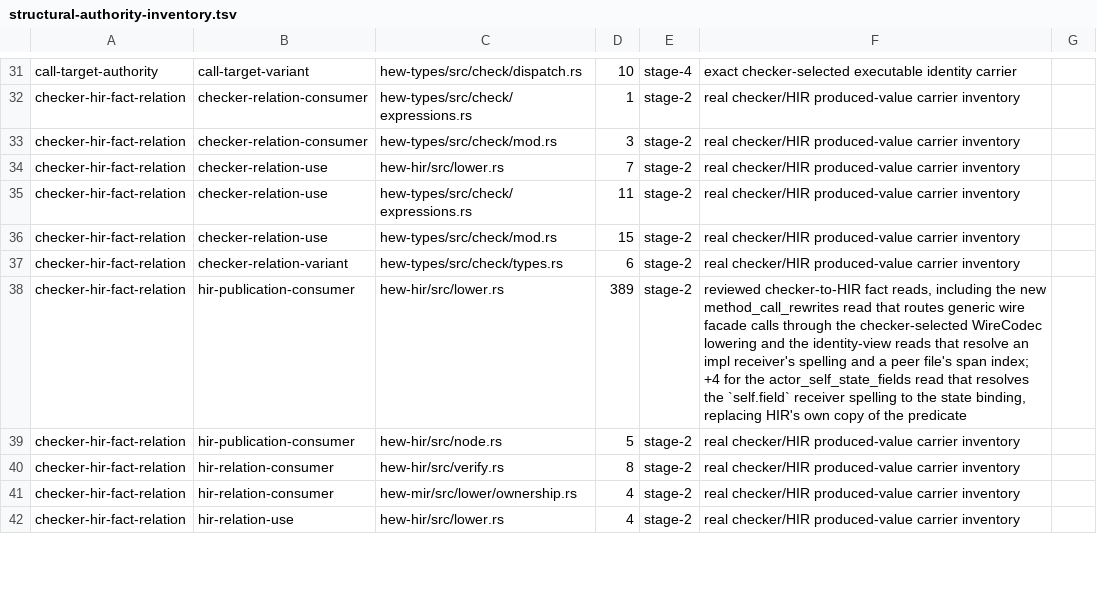
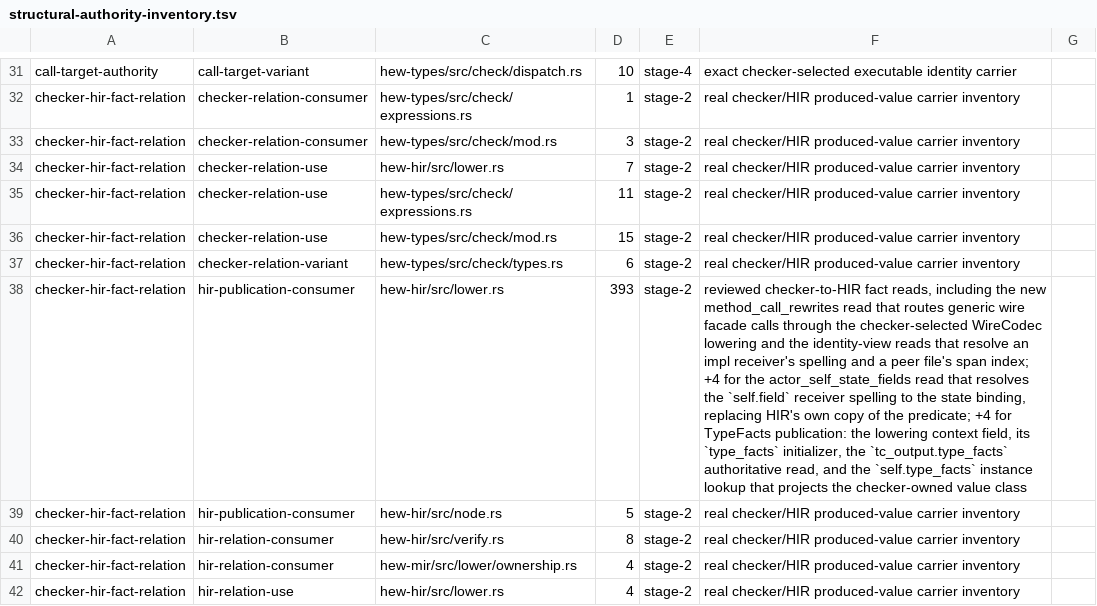
Before and after one commit to hew-lang/hew, a TSV file: scripts/structural-authority-inventory.tsv, drawn as a sheet; only a part is shown, gaps mark what is left out; the diff names each change by its address in the sheet, - before the commit and + after, or states it on an @@ line.

```diff
--- a/scripts/structural-authority-inventory.tsv
+++ b/scripts/structural-authority-inventory.tsv
-D38: 389
+D38: 393
-F38: …of the predicate
+F38: …of the predicate; +4 for TypeFacts publication: the lowering context field, its `type_facts` initializer, the `tc_output.type_facts` authoritative read, and the `self.type_facts` instance lookup that projects the checker-owned value class
```
Also changed, not shown: 2 other files.
